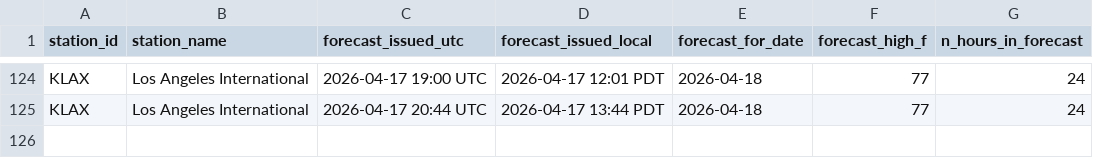
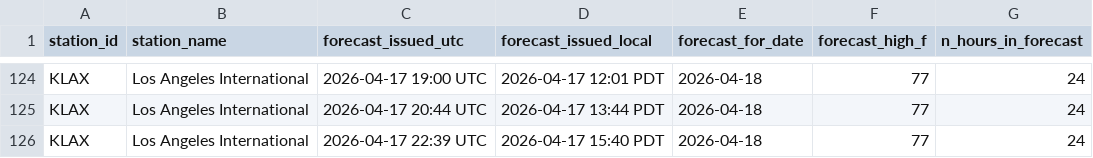
Before and after one commit to foxandfortune/Weather, a CSV file: data/forecasts_KLAX.csv, drawn as a sheet; only a part is shown, gaps mark what is left out.

```diff
--- a/data/forecasts_KLAX.csv
+++ b/data/forecasts_KLAX.csv
@@ -125 +125,2 @@ KLAX,Los Angeles International,2026-04-17 19:00 UTC,2026-04-17 12:01 PDT,2026-04
 KLAX,Los Angeles International,2026-04-17 20:44 UTC,2026-04-17 13:44 PDT,2026-04-18,77,24
+KLAX,Los Angeles International,2026-04-17 22:39 UTC,2026-04-17 15:40 PDT,2026-04-18,77,24
```
Also changed, not shown: data/forecasts_KLAS.csv, data/forecasts_KOKC.csv, 16 other files.
